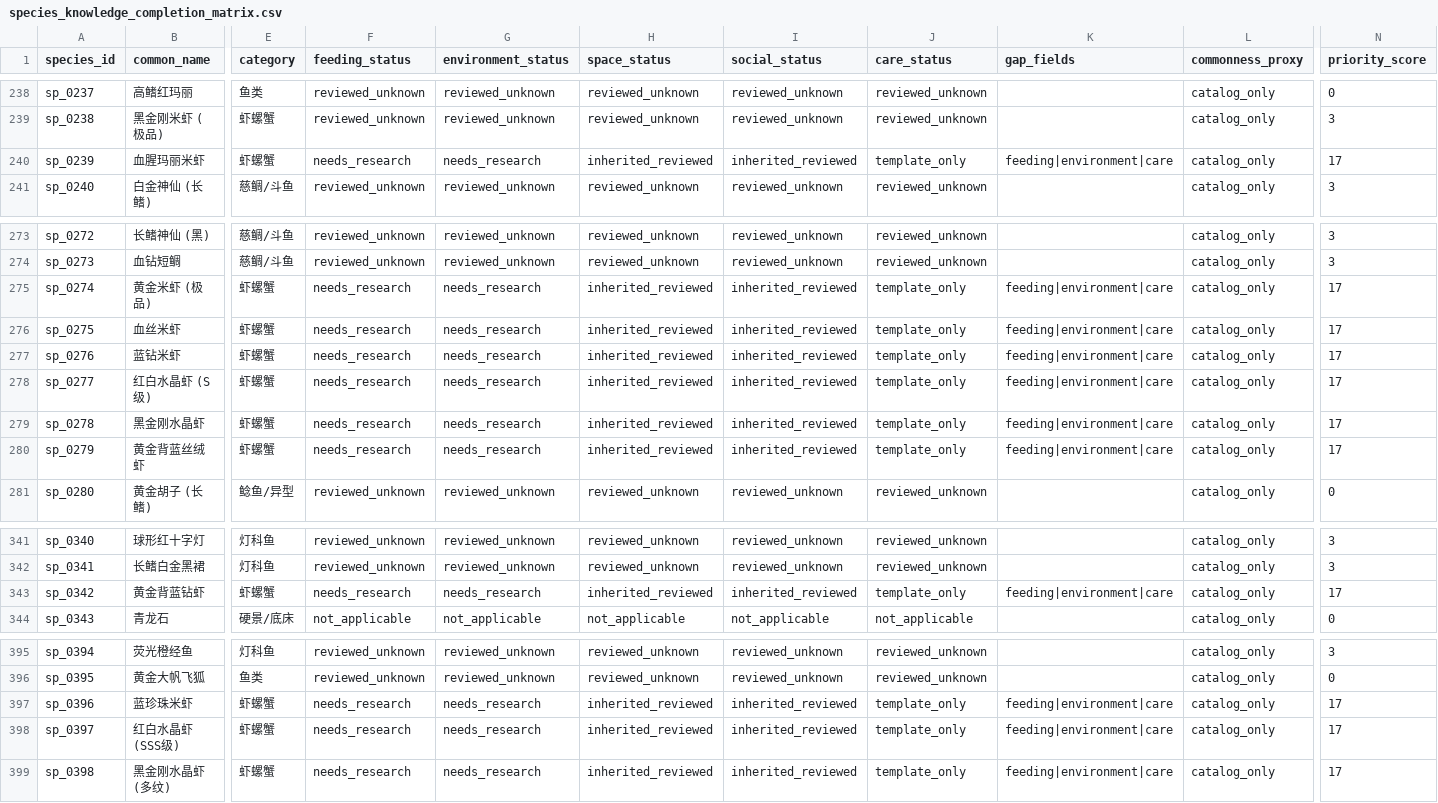
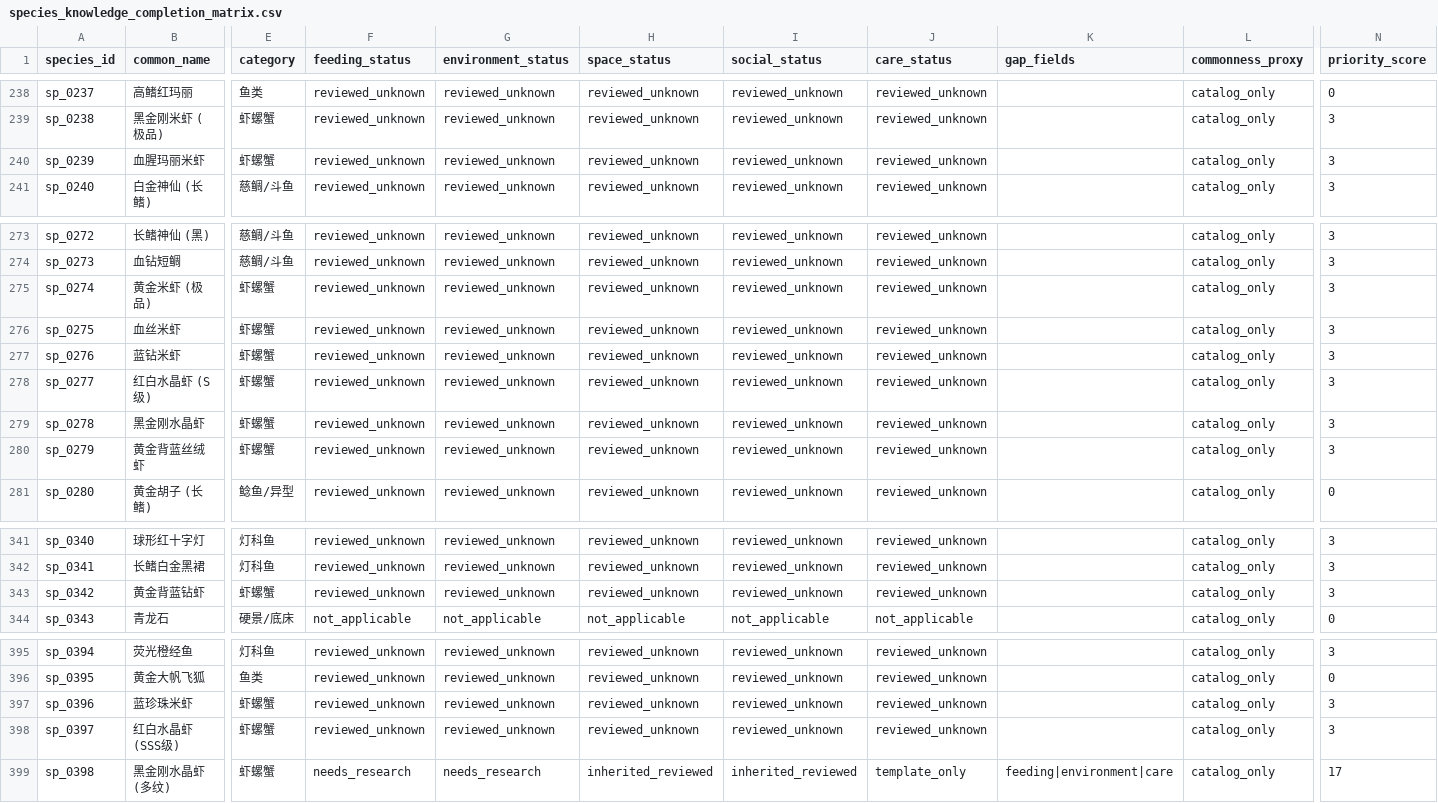
Before and after one commit to chusday97/aquaguide-tank-guide, a CSV file: docs/species_knowledge_completion_matrix.csv, drawn as a sheet; only a part is shown, gaps mark what is left out; the diff names each change by its address in the sheet, - before the commit and + after, or states it on an @@ line.

Commit message:
feat(knowledge): add phase2 batch39 authority

```diff
--- a/docs/species_knowledge_completion_matrix.csv
+++ b/docs/species_knowledge_completion_matrix.csv
-F240 (feeding_status): needs_research
+F240 (feeding_status): reviewed_unknown
-G240 (environment_status): needs_research
+G240 (environment_status): reviewed_unknown
-H240 (space_status): inherited_reviewed
+H240 (space_status): reviewed_unknown
-I240 (social_status): inherited_reviewed
+I240 (social_status): reviewed_unknown
-J240 (care_status): template_only
+J240 (care_status): reviewed_unknown
-K240 (gap_fields): feeding|environment|care
+K240 (gap_fields): (empty)
-N240 (priority_score): 17
+N240 (priority_score): 3
-F275:F280 (feeding_status): needs_research
+F275:F280 (feeding_status): reviewed_unknown
-G275:G280 (environment_status): needs_research
+G275:G280 (environment_status): reviewed_unknown
-H275:H280 (space_status): inherited_reviewed
+H275:H280 (space_status): reviewed_unknown
-I275:I280 (social_status): inherited_reviewed
+I275:I280 (social_status): reviewed_unknown
-J275:J280 (care_status): template_only
+J275:J280 (care_status): reviewed_unknown
-K275:K280 (gap_fields): feeding|environment|care
+K275:K280 (gap_fields): (empty)
-N275:N280 (priority_score): 17
+N275:N280 (priority_score): 3
-F343 (feeding_status): needs_research
+F343 (feeding_status): reviewed_unknown
-G343 (environment_status): needs_research
+G343 (environment_status): reviewed_unknown
-H343 (space_status): inherited_reviewed
+H343 (space_status): reviewed_unknown
-I343 (social_status): inherited_reviewed
+I343 (social_status): reviewed_unknown
-J343 (care_status): template_only
+J343 (care_status): reviewed_unknown
-K343 (gap_fields): feeding|environment|care
+K343 (gap_fields): (empty)
-N343 (priority_score): 17
+N343 (priority_score): 3
-F397:F398 (feeding_status): needs_research
+F397:F398 (feeding_status): reviewed_unknown
-G397:G398 (environment_status): needs_research
+G397:G398 (environment_status): reviewed_unknown
-H397:H398 (space_status): inherited_reviewed
+H397:H398 (space_status): reviewed_unknown
-I397:I398 (social_status): inherited_reviewed
+I397:I398 (social_status): reviewed_unknown
-J397:J398 (care_status): template_only
+J397:J398 (care_status): reviewed_unknown
-K397:K398 (gap_fields): feeding|environment|care
+K397:K398 (gap_fields): (empty)
-N397:N398 (priority_score): 17
+N397:N398 (priority_score): 3
```
Also changed, not shown: 12 other files.
